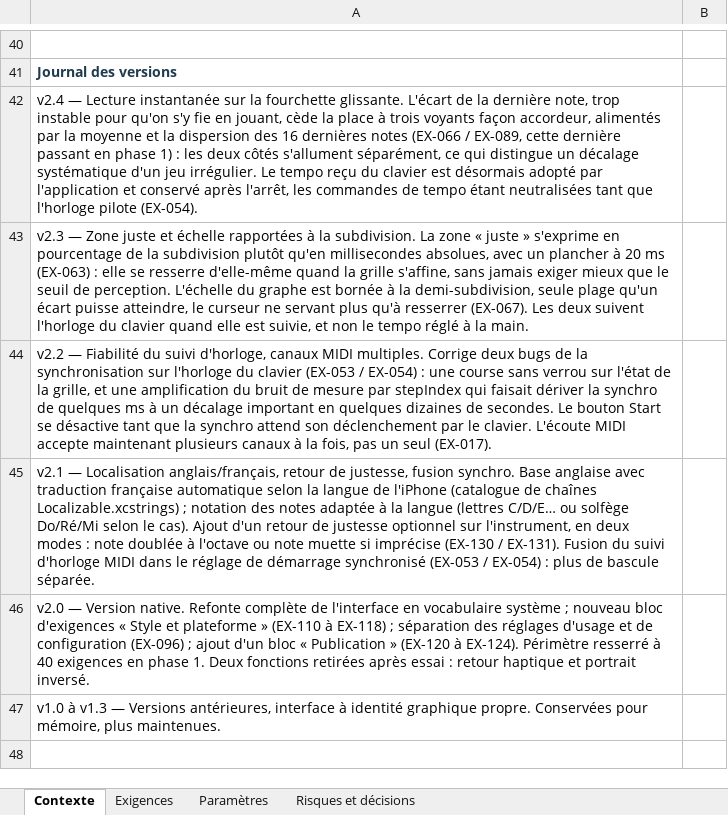
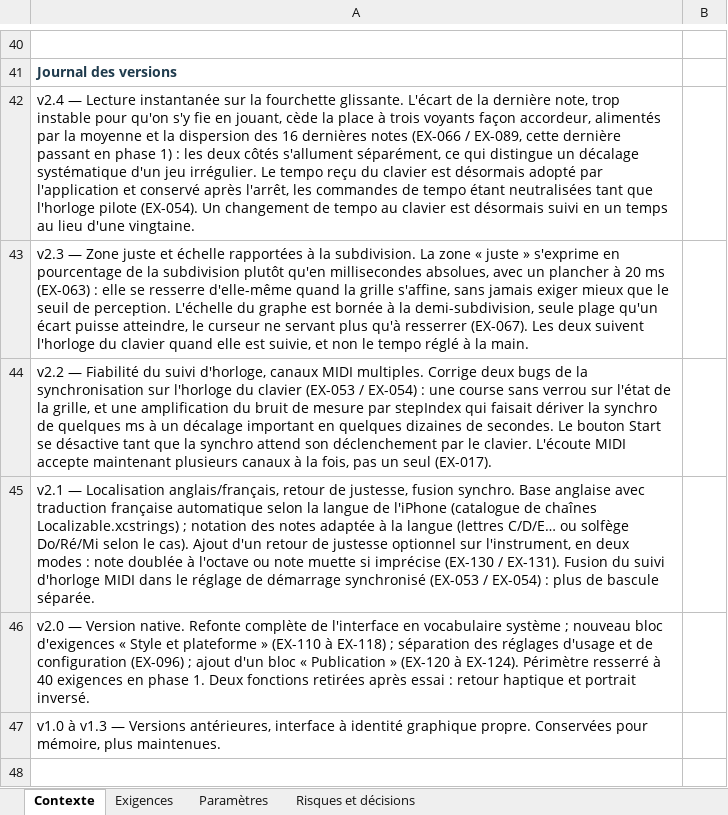
Before and after one commit to Raph74300/JustRhythm, an Excel workbook: JustRhythm/cahier-des-charges-just-rhythm-natif.xlsx, sheet Contexte, drawn as a sheet; only a part is shown, gaps mark what is left out; values as stored, in another font and other column widths than the file's, no borders; the diff names each change by its address in the sheet, - before the commit and + after, or states it on an @@ line.

Commit message:
Track deliberate tempo changes in one beat instead of twenty
Smoothing the MIDI clock period absorbs jitter well but took ~10 beats to
reach a tempo just dialled in on the keyboard — and because the phase
correction is capped at 20 ms per beat, it could not catch up with a period
that far off: the click drifted up to 220 ms from the true beat and needed
21 beats to recover. The metronome was genuinely wrong for ten seconds after
every tempo change, not merely slow to display.

Weakening the smoothing would pay permanent jitter for a one-off gain, so
instead an interval more than 8% off the current estimate is taken as a
deliberate change and adopted outright. The threshold clears normal transport
jitter (~1%) and a dropped clock pulse (4.2%) by a wide margin.

```diff
--- a/JustRhythm/cahier-des-charges-just-rhythm-natif.xlsx (sheet Contexte)
+++ b/JustRhythm/cahier-des-charges-just-rhythm-natif.xlsx (sheet Contexte)
-A42: …pilote (EX-054).
+A42: …pilote (EX-054). Un changement de tempo au clavier est désormais suivi en un temps au lieu d'une vingtaine.
```
Also changed, not shown: sheet Risques et décisions, sheet Exigences, 2 other files.
